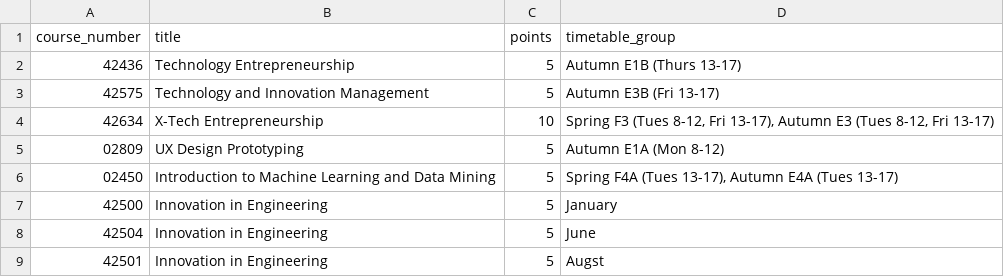
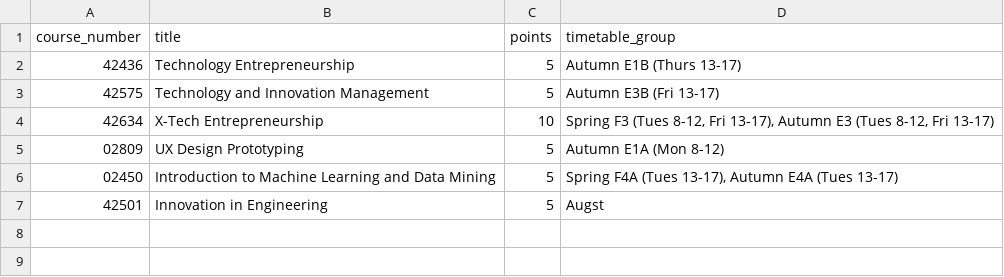
Before and after one commit to AlphaHenriksen/data_science_courses, a CSV file: master_requirements/general_competence_1.csv, drawn as a sheet; the diff names each change by its address in the sheet, - before the commit and + after, or states it on an @@ line.

Commit message:
correct the naming of some of the courses in general competence and technological specialization

```diff
--- a/master_requirements/general_competence_1.csv
+++ b/master_requirements/general_competence_1.csv
-row 7: 42500 | Innovation in Engineering | 5 | January
-row 8: 42504 | Innovation in Engineering | 5 | June
```
Also changed, not shown: 2 other files.
